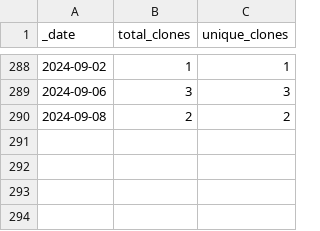
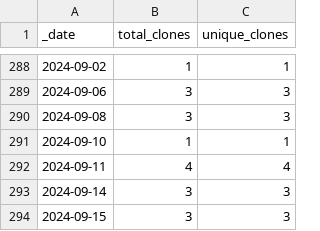
Before and after one commit to roberts-farm-of-ideas/1, a CSV file: traffic/clones.csv, drawn as a sheet; only a part is shown, gaps mark what is left out.

Commit message:
GitHub traffic

```diff
--- a/traffic/clones.csv
+++ b/traffic/clones.csv
@@ -289,2 +289,6 @@ _date,total_clones,unique_clones
 2024-09-06,3,3
-2024-09-08,2,2
+2024-09-08,3,3
+2024-09-10,1,1
+2024-09-11,4,4
+2024-09-14,3,3
+2024-09-15,3,3
```
Also changed, not shown: 1 other file.
